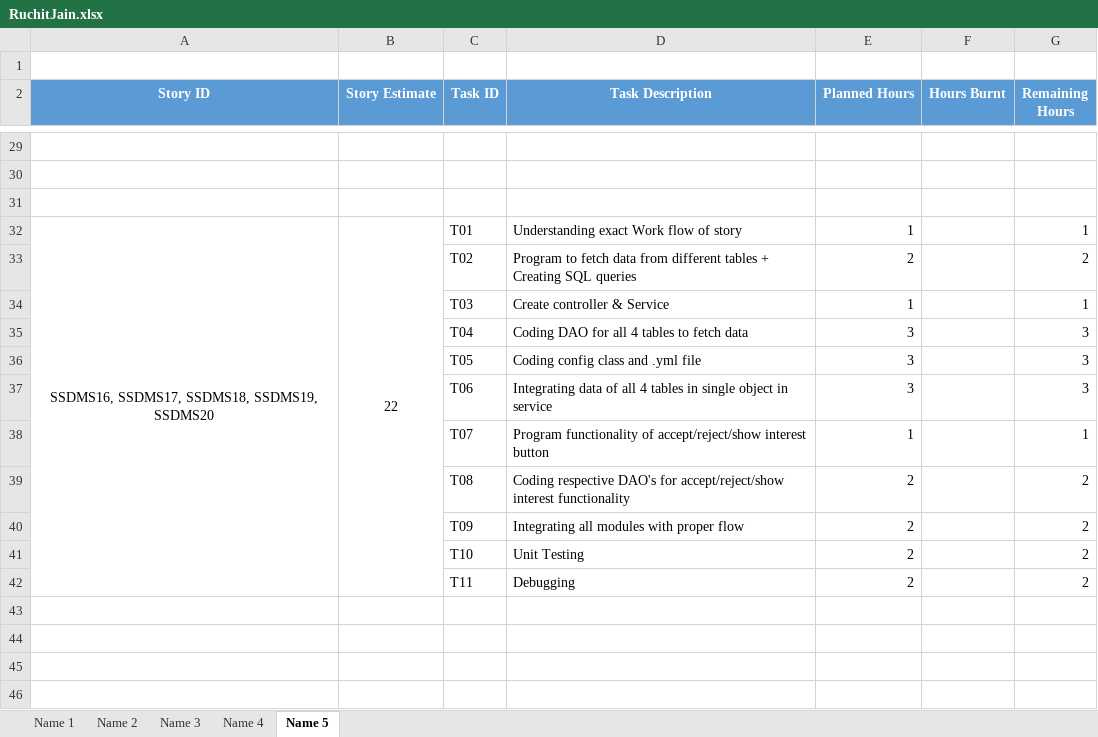
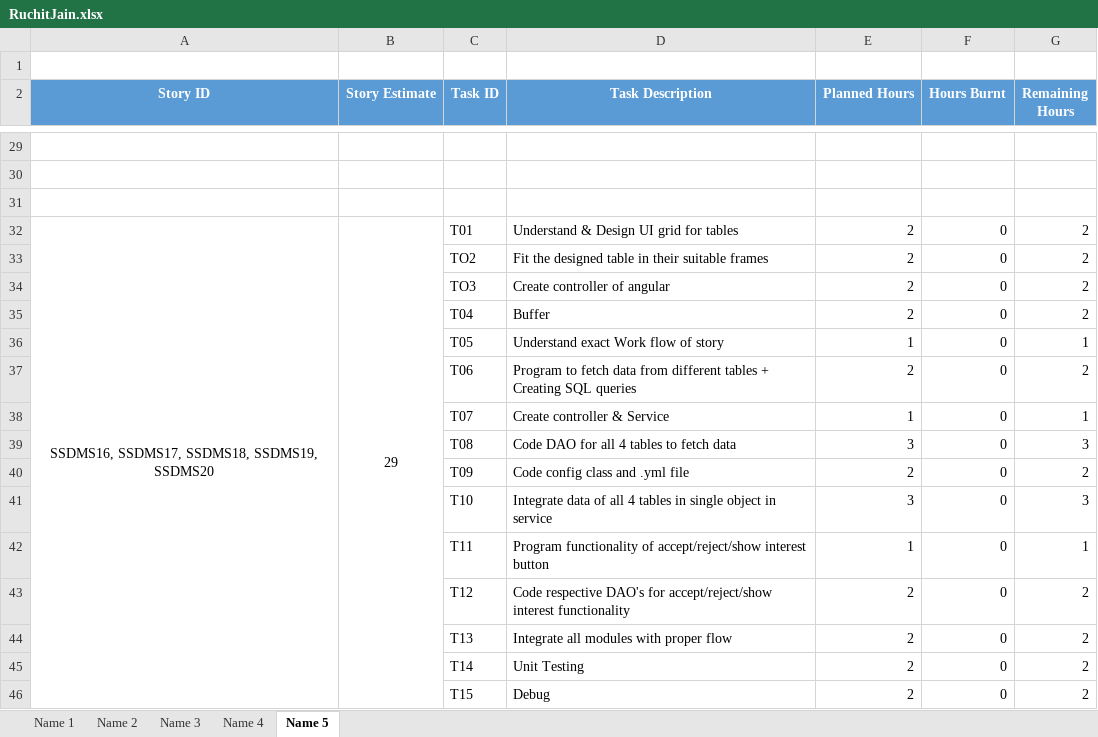
Before and after one commit to SmaltAndBeryl/Internship_2017, an Excel workbook: TeamDetails/TasksBreakDown/RuchitJain.xlsx, sheet Name 5, drawn as a sheet; only a part is shown, gaps mark what is left out; values as stored, in another font and other column widths than the file's, no borders; removed rows and columns are numbered as before the commit, all else as after; the diff covers the shown part only; the diff names each change by its address in the sheet, - before the commit and + after, or states it on an @@ line.

Commit message:
Author : Ruchit Jain Description : Updated Task breakdown sheet

```diff
--- a/TeamDetails/TasksBreakDown/RuchitJain.xlsx (sheet Name 5)
+++ b/TeamDetails/TasksBreakDown/RuchitJain.xlsx (sheet Name 5)
-B32 (Story Estimate): 22
+B32 (Story Estimate): 29
-D32 (Task Description): Understanding exact Work flow of story
+D32 (Task Description): Understand & Design UI grid for tables
-E32 (Planned Hours): 1
+E32 (Planned Hours): 2
-F32 (Hours Burnt): (empty)
+F32 (Hours Burnt): 0
-G32 (Remaining Hours): 1
+G32 (Remaining Hours): 2
+row 33:  |  | TO2 | Fit the designed table in their suitable frames | 2 | 0 | 2
+row 34:  |  | TO3 | Create controller of angular | 2 | 0 | 2
+row 35:  |  | T04 | Buffer | 2 | 0 | 2
+row 36:  |  | T05 | Understand exact Work flow of story | 1 | 0 | 1
-C37 (Task ID): T02
+C37 (Task ID): T06
-F37:F39 (Hours Burnt): (empty)
+F37:F39 (Hours Burnt): 0
-C38 (Task ID): T03
+C38 (Task ID): T07
-C39 (Task ID): T04
+C39 (Task ID): T08
-D39 (Task Description): Coding DAO for all 4 tables to fetch data
+D39 (Task Description): Code DAO for all 4 tables to fetch data
-row 36:  |  | T05 | Coding config class and .yml file | 3 |  | 3
+row 40:  |  | T09 | Code config class and .yml file | 2 | 0 | 2
-C41 (Task ID): T06
+C41 (Task ID): T10
-D41 (Task Description): Integrating data of…
+D41 (Task Description): Integrate data of…
-F41:F46 (Hours Burnt): (empty)
+F41:F46 (Hours Burnt): 0
-C42 (Task ID): T07
+C42 (Task ID): T11
-C43 (Task ID): T08
+C43 (Task ID): T12
-D43 (Task Description): Coding respective DAO's…
+D43 (Task Description): Code respective DAO's…
-C44 (Task ID): T09
+C44 (Task ID): T13
-D44 (Task Description): Integrating all modules with proper flow
+D44 (Task Description): Integrate all modules with proper flow
-C45 (Task ID): T10
+C45 (Task ID): T14
-C46 (Task ID): T11
+C46 (Task ID): T15
-D46 (Task Description): Debugging
+D46 (Task Description): Debug
```
Also changed, not shown: 15 edited cells elsewhere in this sheet, formulas that keep their value.
